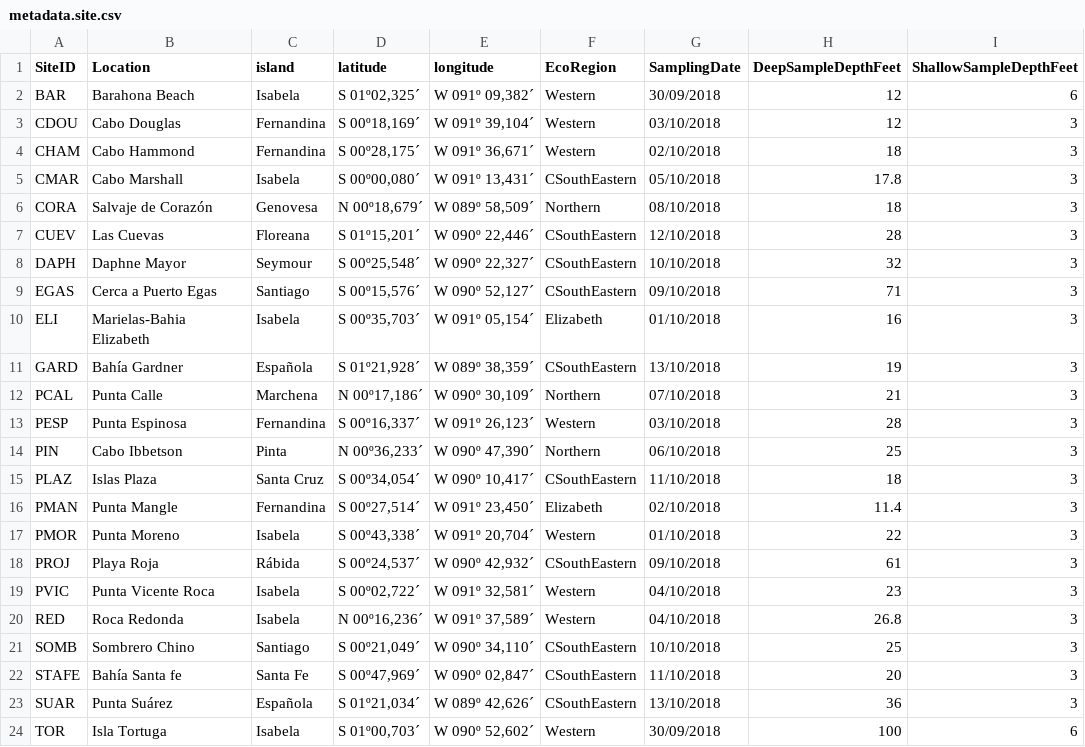
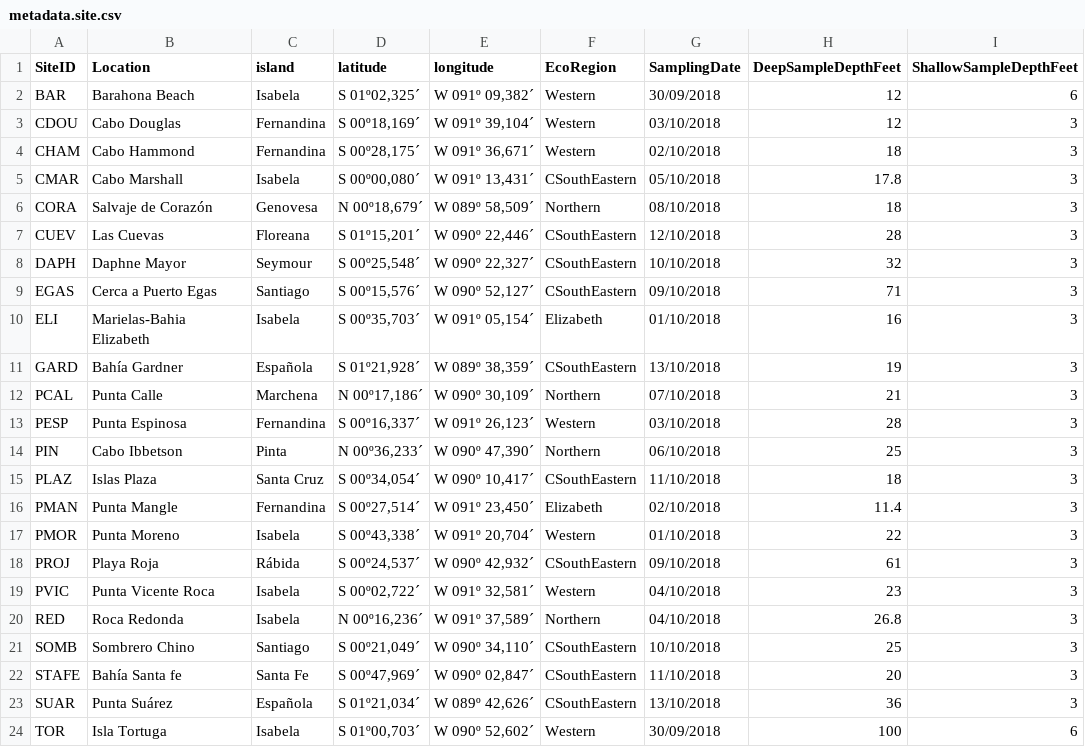
Before and after one commit to leholman/GalapeDNA, a CSV file: metadata.site.csv, drawn as a sheet.

```diff
--- a/metadata.site.csv
+++ b/metadata.site.csv
@@ -19,3 +19,3 @@ PROJ,Playa Roja,Rábida,"S 00º24,537´","W 090º 42,932´",CSouthEastern,09/10/
 PVIC,Punta Vicente Roca,Isabela,"S 00º02,722´","W 091º 32,581´",Western,04/10/2018,23,3
-RED,Roca Redonda,Isabela,"N 00º16,236´","W 091º 37,589´",Western,04/10/2018,26.8,3
+RED,Roca Redonda,Isabela,"N 00º16,236´","W 091º 37,589´",Northern,04/10/2018,26.8,3
 SOMB,Sombrero Chino,Santiago,"S 00º21,049´","W 090º 34,110´",CSouthEastern,10/10/2018,25,3
```
Also changed, not shown: metadata.site.out.csv, 7 other files.
